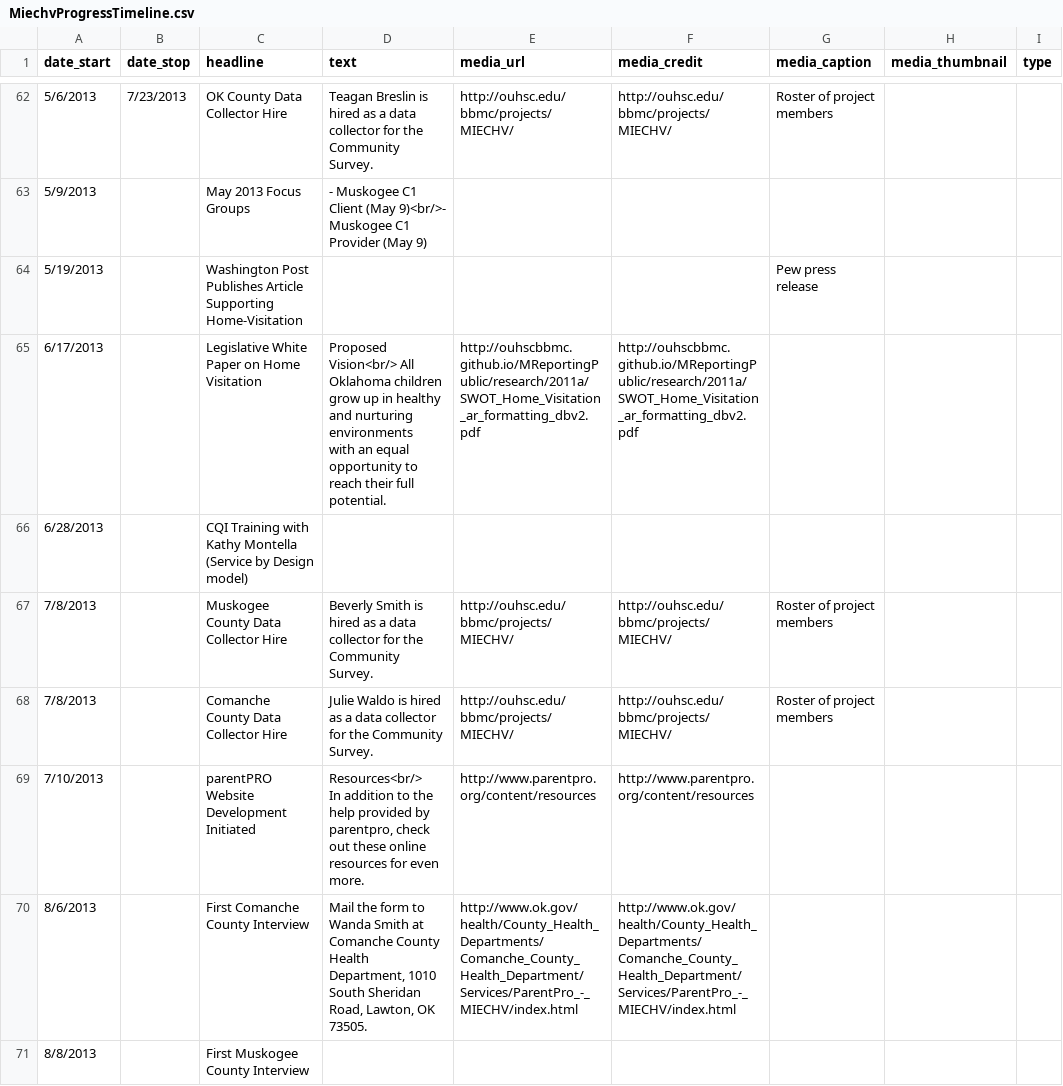
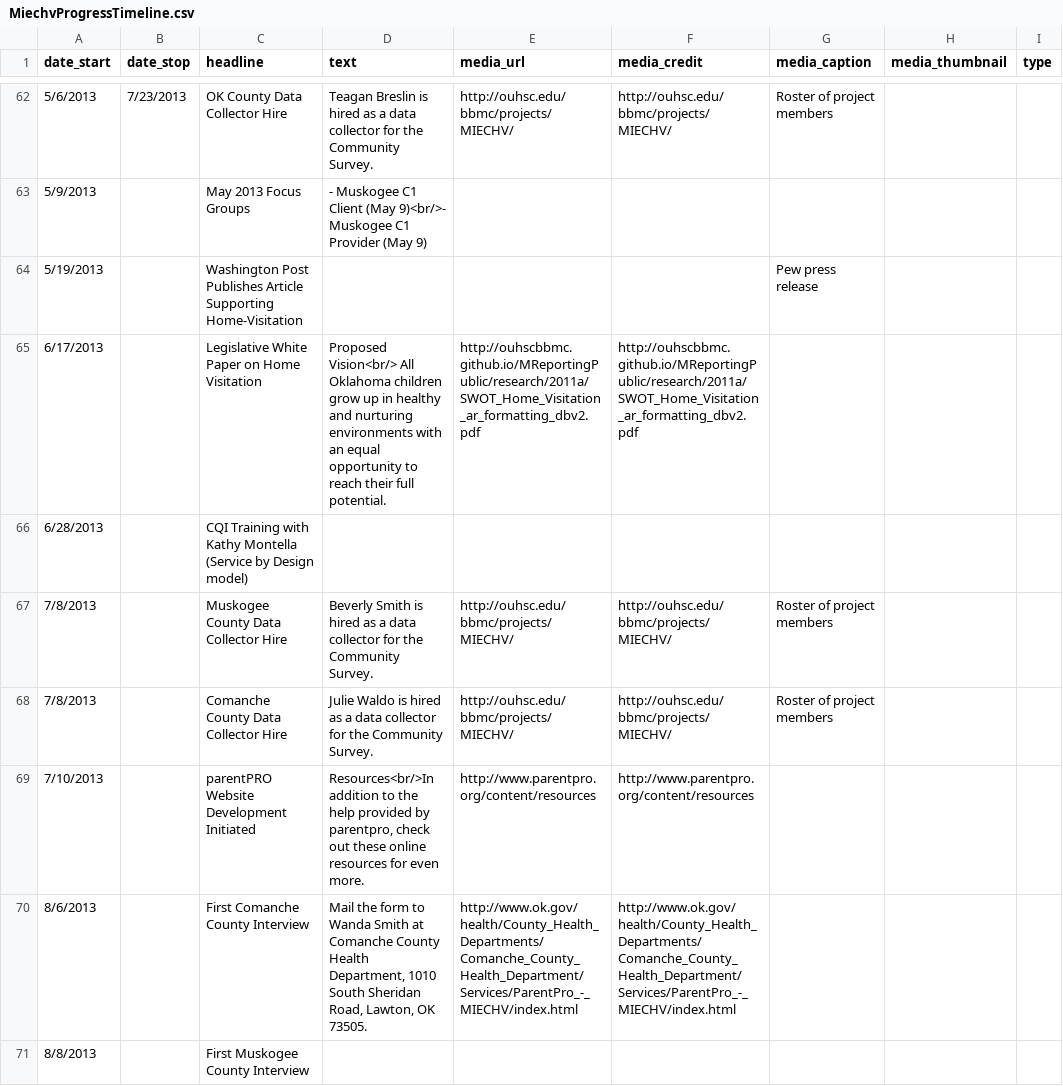
Before and after one commit to OuhscBbmc/MReportingPublic, a CSV file: DataPhiFree/Raw/MiechvProgressTimeline.csv, drawn as a sheet; only a part is shown, gaps mark what is left out; ↵ is a line break in a cell; the diff covers the shown part only; the diff names each change by its address in the sheet, - before the commit and + after, or states it on an @@ line.

```diff
--- a/DataPhiFree/Raw/MiechvProgressTimeline.csv
+++ b/DataPhiFree/Raw/MiechvProgressTimeline.csv
-D65 (text): …full potential.
+D65 (text): …full potential.
-D69 (text): Resources<br/> ↵ In addition to…
+D69 (text): Resources<br/>In addition to…
```
Also changed, not shown: 7 edited cells elsewhere in this file, 2 other files.
